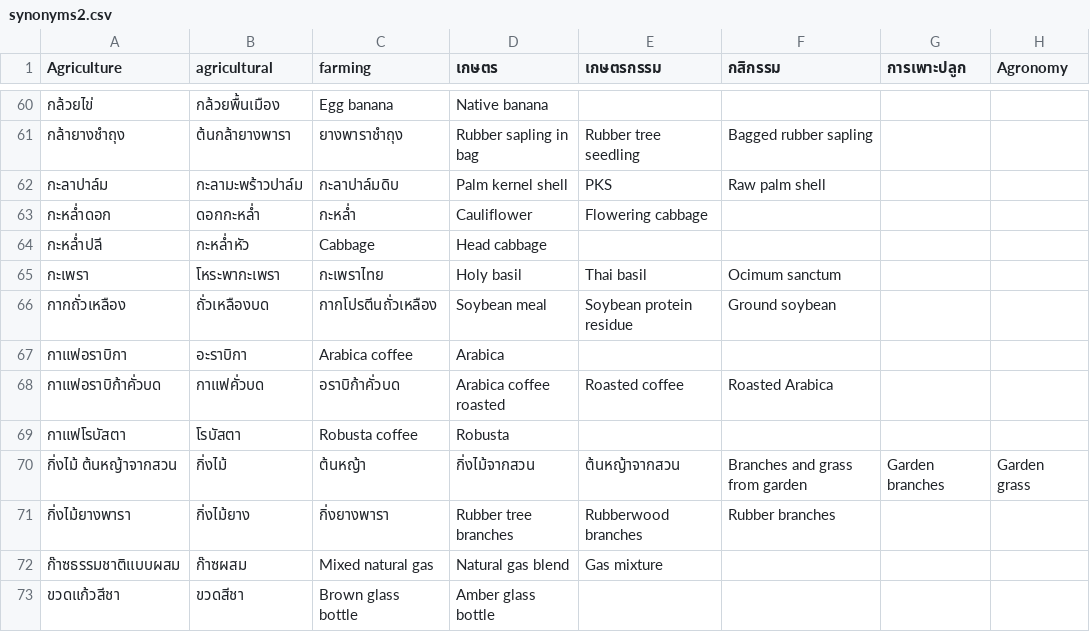
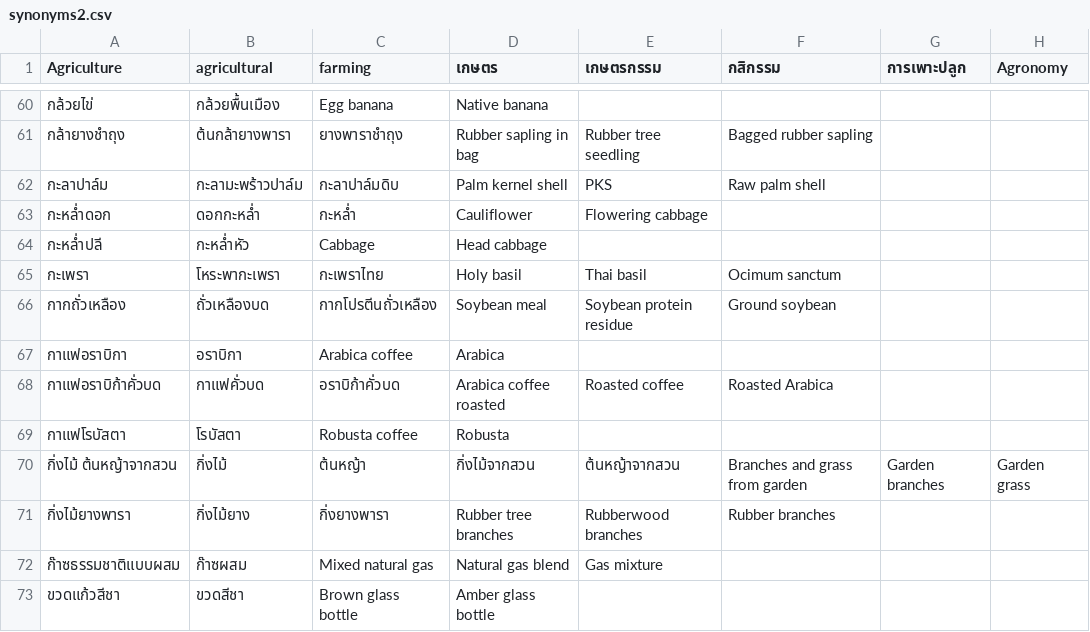
Before and after one commit to nanutnutna/synonyms, a CSV file: synonyms2.csv, drawn as a sheet; only a part is shown, gaps mark what is left out; the diff names each change by its address in the sheet, - before the commit and + after, or states it on an @@ line.

Commit message:
add synonyms

```diff
--- a/synonyms2.csv
+++ b/synonyms2.csv
-B67 (agricultural): อะราบิกา
+B67 (agricultural): อราบิกา
```
